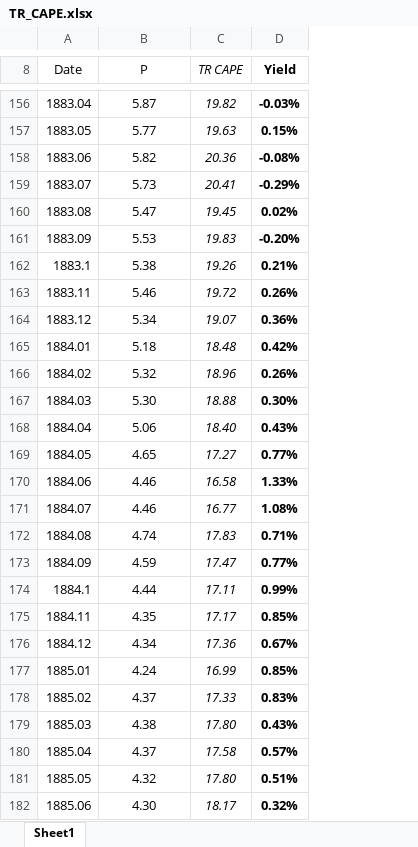
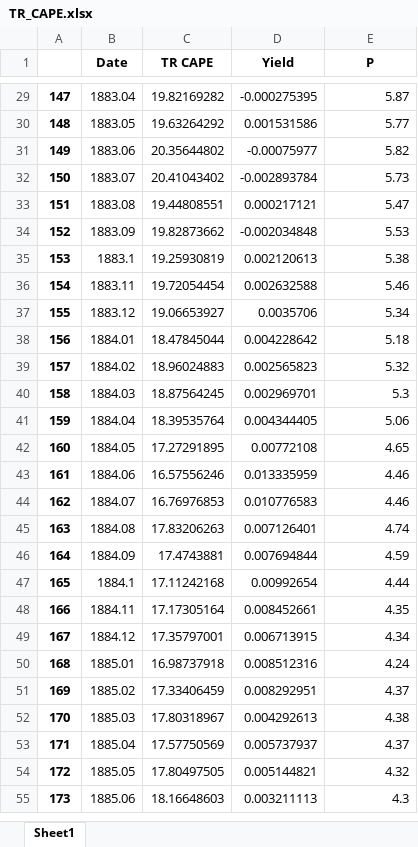
Before and after one commit to dbogatic/market_valuation, an Excel workbook: resources/TR_CAPE.xlsx, sheet Sheet1, drawn as a sheet; only a part is shown, gaps mark what is left out; values as stored, in another font and other column widths than the file's, no borders; removed rows and columns are numbered as before the commit, all else as after; the diff covers the shown part only; the diff names each change by its address in the sheet, - before the commit and + after, or states it on an @@ line.

Commit message:
modified tr_cape code

```diff
--- a/resources/TR_CAPE.xlsx (sheet Sheet1)
+++ b/resources/TR_CAPE.xlsx (sheet Sheet1)
+column A, rows 29-55: 147 | 148 | 149 | 150 | 151 | 152 | 153 | 154 | 155 | 156 | 157 | 158 | 159 | 160 | 161 | 162 | 163 | 164 | 165 | 166 | 167 | 168 | 169 | 170 | 171 | 172 | 173
+column C (TR CAPE), rows 29-55: 19.82169282 | 19.63264292 | 20.35644802 | 20.41043402 | 19.44808551 | 19.82873662 | 19.25930819 | 19.72054454 | 19.06653927 | 18.47845044 | 18.96024883 | 18.87564245 | 18.39535764 | 17.27291895 | 16.57556246 | 16.76976853 | 17.83206263 | 17.4743881 | 17.11242168 | 17.17305164 | 17.35797001 | 16.98737918 | 17.33406459 | 17.80318967 | 17.57750569 | 17.80497505 | 18.16648603
+column D (Yield), rows 29-55: -0.000275395 | 0.001531586 | -0.00075977 | -0.002893784 | 0.000217121 | -0.002034848 | 0.002120613 | 0.002632588 | 0.0035706 | 0.004228642 | 0.002565823 | 0.002969701 | 0.004344405 | 0.00772108 | 0.013335959 | 0.010776583 | 0.007126401 | 0.007694844 | 0.00992654 | 0.008452661 | 0.006713915 | 0.008512316 | 0.008292951 | 0.004292613 | 0.005737937 | 0.005144821 | 0.003211113
-column C (TR CAPE), rows 156-182: 19.82 | 19.63 | 20.36 | 20.41 | 19.45 | 19.83 | 19.26 | 19.72 | 19.07 | 18.48 | 18.96 | 18.88 | 18.40 | 17.27 | 16.58 | 16.77 | 17.83 | 17.47 | 17.11 | 17.17 | 17.36 | 16.99 | 17.33 | 17.80 | 17.58 | 17.80 | 18.17
-column D (Yield), rows 156-182: -0.03% | 0.15% | -0.08% | -0.29% | 0.02% | -0.20% | 0.21% | 0.26% | 0.36% | 0.42% | 0.26% | 0.30% | 0.43% | 0.77% | 1.33% | 1.08% | 0.71% | 0.77% | 0.99% | 0.85% | 0.67% | 0.85% | 0.83% | 0.43% | 0.57% | 0.51% | 0.32%
-B1 bold: off
+B1 bold: on
-E1 bold: off
+E1 bold: on
-E29:E55 alignment: center
+E29:E55 alignment: right
-E40 (P): 5.30
+E40 (P): 5.3
-E55 (P): 4.30
+E55 (P): 4.3
```
Also changed, not shown: 5 added rows, 127 removed rows, 379 edited cells and cell formats elsewhere in this sheet, 6 other files.
